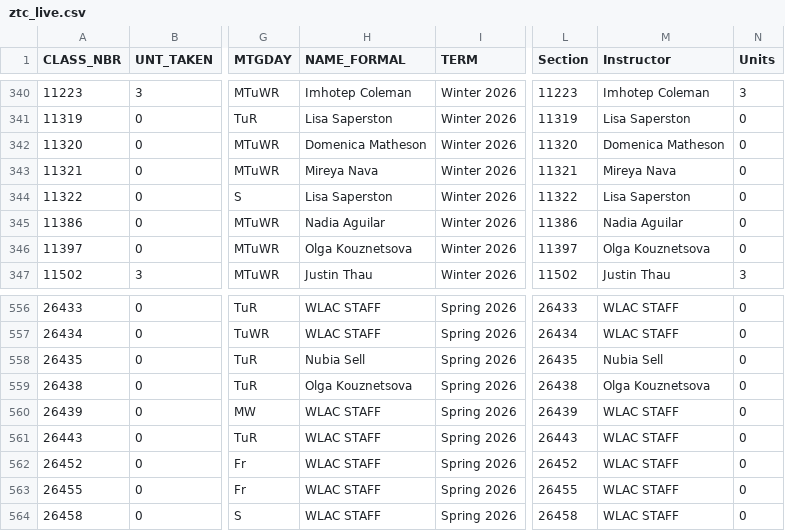
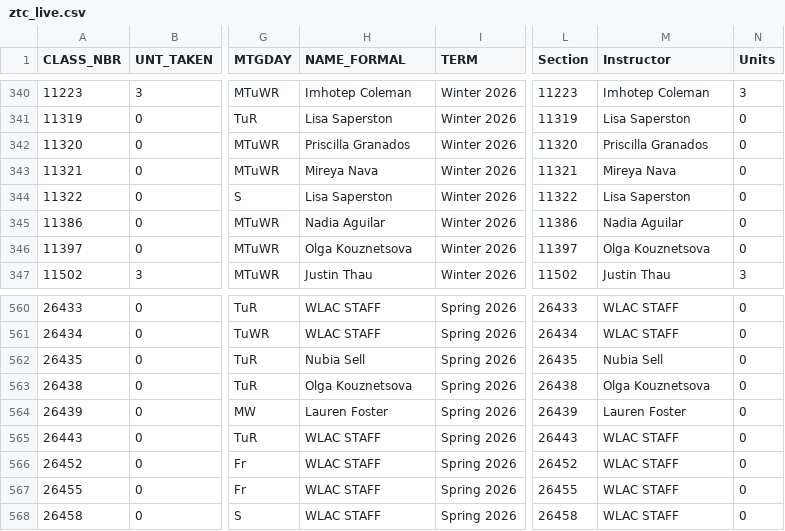
Before and after one commit to West-Los-Angeles-College/ztc, a CSV file: ztc_live.csv, drawn as a sheet; only a part is shown, gaps mark what is left out; addresses are those after the commit; the diff covers the shown part only; the diff names each change by its address in the sheet, - before the commit and + after, or states it on an @@ line.

```diff
--- a/ztc_live.csv
+++ b/ztc_live.csv
-H342 (NAME_FORMAL): Domenica Matheson
+H342 (NAME_FORMAL): Priscilla Granados
-M342 (Instructor): Domenica Matheson
+M342 (Instructor): Priscilla Granados
-H564 (NAME_FORMAL): WLAC STAFF
+H564 (NAME_FORMAL): Lauren Foster
-M564 (Instructor): WLAC STAFF
+M564 (Instructor): Lauren Foster
```
Also changed, not shown: 5 added rows and 32 edited cells elsewhere in this file.
